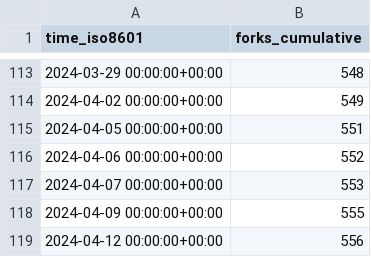
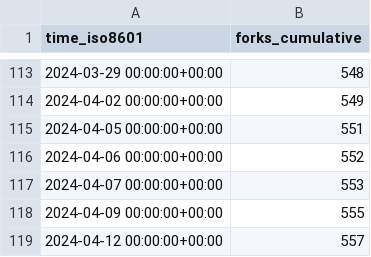
Before and after one commit to ChandanChainani/superduperdb, a CSV file: SuperDuperDB/superduperdb/ghrs-data/forks.csv, drawn as a sheet; only a part is shown, gaps mark what is left out.

```diff
--- a/SuperDuperDB/superduperdb/ghrs-data/forks.csv
+++ b/SuperDuperDB/superduperdb/ghrs-data/forks.csv
@@ -118,2 +118,2 @@ time_iso8601,forks_cumulative
 2024-04-09 00:00:00+00:00,555
-2024-04-12 00:00:00+00:00,556
+2024-04-12 00:00:00+00:00,557
```
Also changed, not shown: SuperDuperDB/superduperdb/ghrs-data/stargazers.csv.
